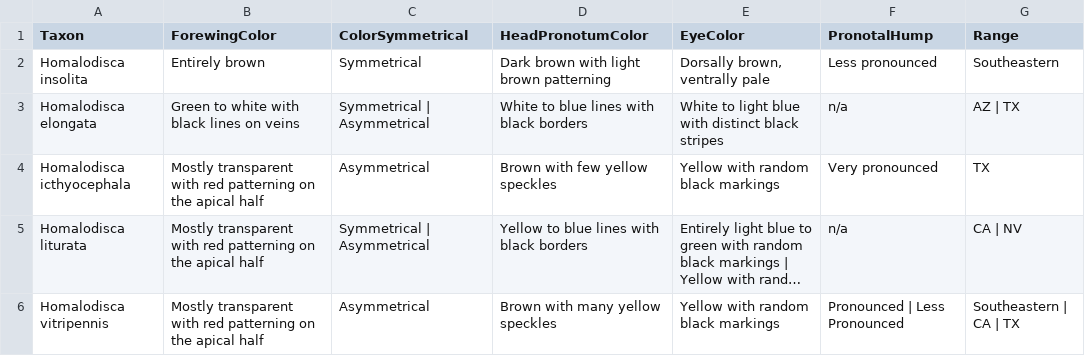
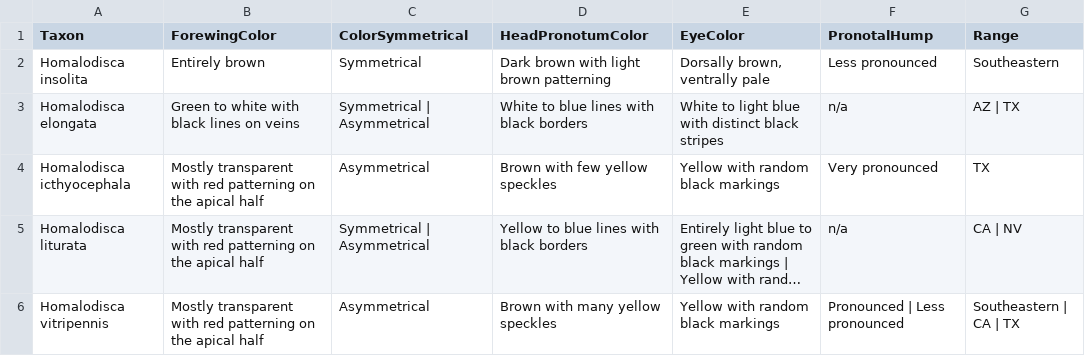
Before and after one commit to zdankowicz/homalodisca, a CSV file: identikit/kb/homalodisca/taxa.csv, drawn as a sheet; long unchanged cells end in …; the diff names each change by its address in the sheet, - before the commit and + after, or states it on an @@ line.

Commit message:
Update taxa.csv

```diff
--- a/identikit/kb/homalodisca/taxa.csv
+++ b/identikit/kb/homalodisca/taxa.csv
-F6 (PronotalHump): Pronounced | Less Pronounced
+F6 (PronotalHump): Pronounced | Less pronounced
```
